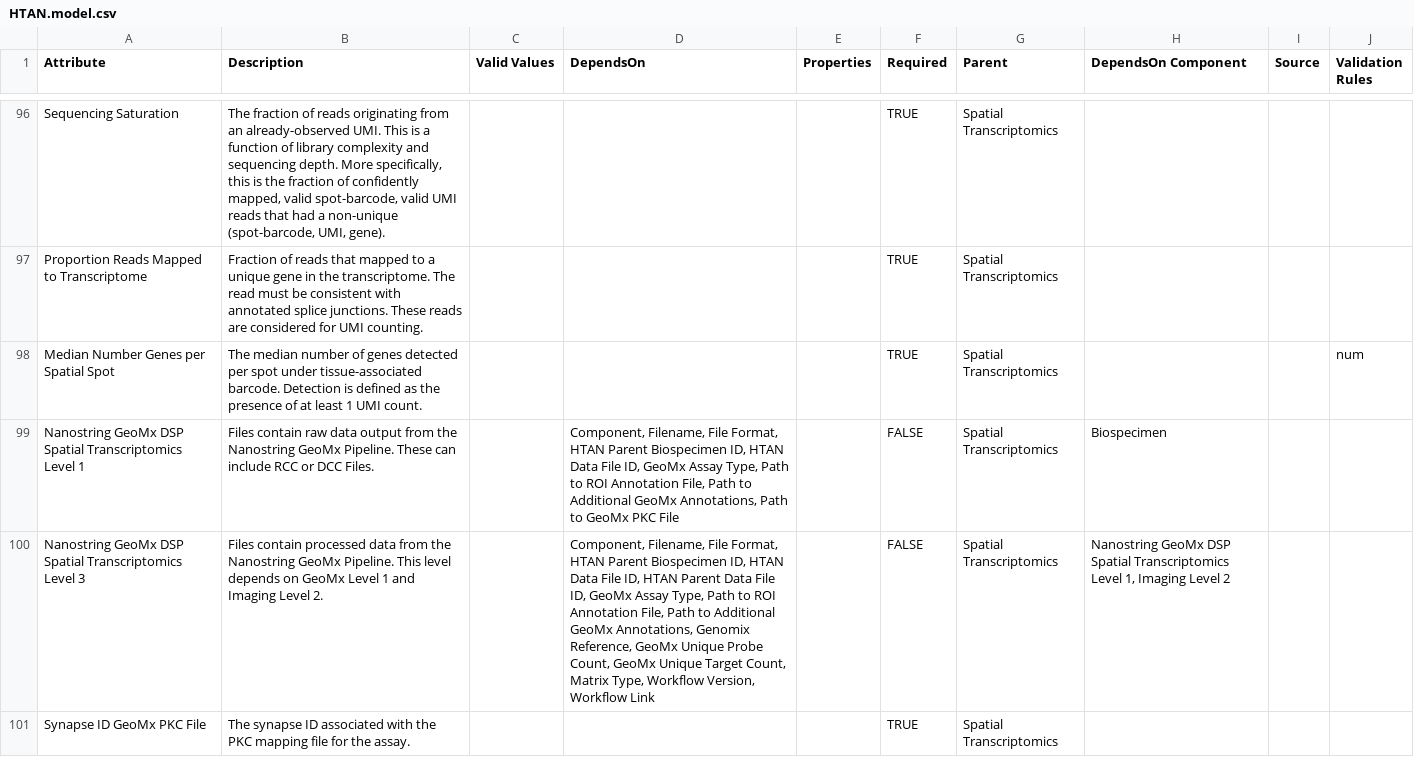
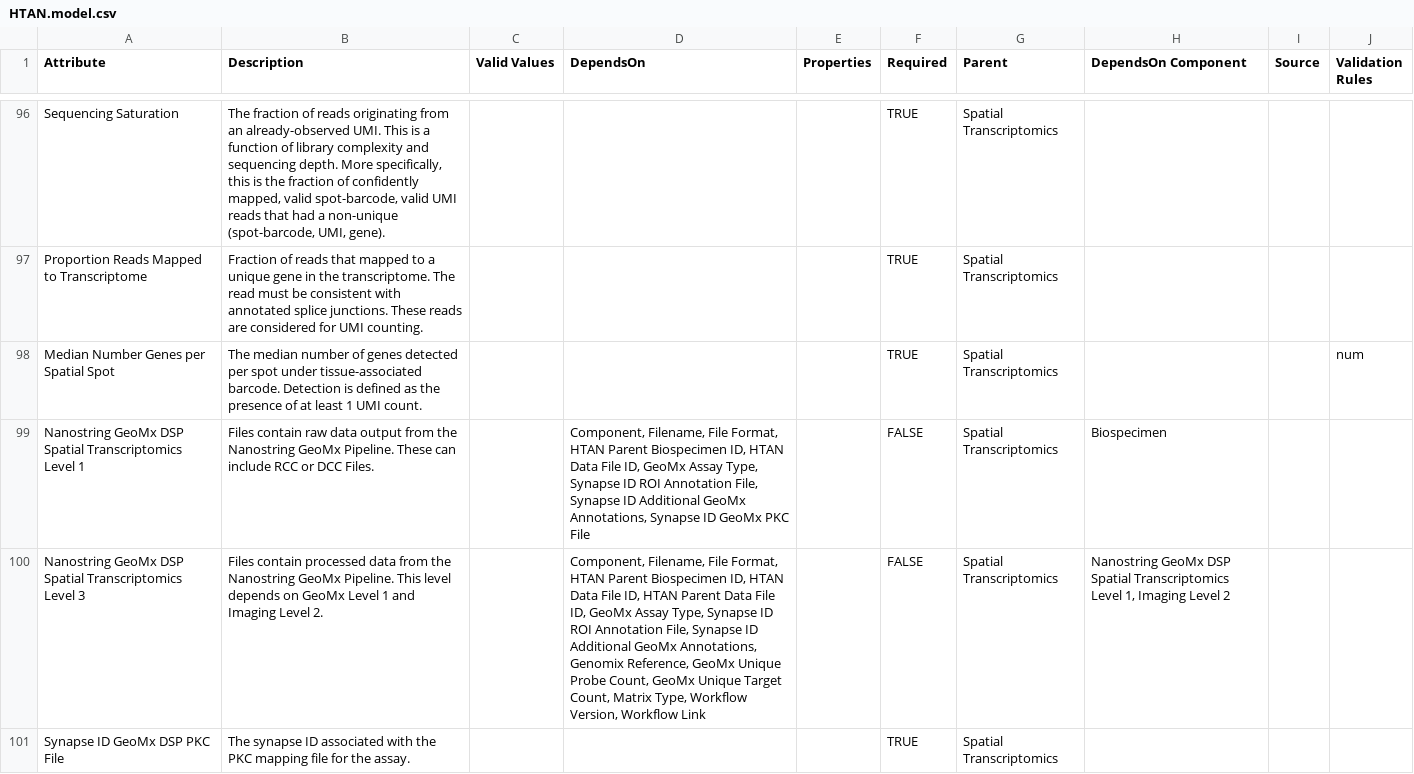
Before and after one commit to ncihtan/data-models, a CSV file: HTAN.model.csv, drawn as a sheet; only a part is shown, gaps mark what is left out; the diff covers the shown part only.

Commit message:
Update HTAN.model.csv

```diff
--- a/HTAN.model.csv
+++ b/HTAN.model.csv
@@ -98,4 +98,4 @@ Proportion Reads Mapped to Transcriptome,Fraction of reads that mapped to a uniq
 Median Number Genes per Spatial Spot,The median number of genes detected per spot under tissue-associated barcode. Detection is defined as the presence of at least 1 UMI count.,,,,TRUE,Spatial Transcriptomics,,,num
-Nanostring GeoMx DSP Spatial Transcriptomics Level 1,Files contain raw data output from the Nanostring GeoMx Pipeline. These can include RCC or DCC Files.,,"Component, Filename, File Format, HTAN Parent Biospecimen ID, HTAN Data File ID, GeoMx Assay Type, Path to ROI Annotation File, Path to Additional GeoMx Annotations, Path to GeoMx PKC File",,FALSE,Spatial Transcriptomics,Biospecimen,,
-Nanostring GeoMx DSP Spatial Transcriptomics Level 3,Files contain processed data from the Nanostring GeoMx Pipeline. This level depends on GeoMx Level 1 and Imaging Level 2.,,"Component, Filename, File Format, HTAN Parent Biospecimen ID, HTAN Data File ID, HTAN Parent Data File ID, GeoMx Assay Type, Path to ROI Annotation File, Path to Additional GeoMx Annotations, Genomix Reference, GeoMx Unique Probe Count, GeoMx Unique Target Count, Matrix Type, Workflow Version, Workflow Link",,FALSE,Spatial Transcriptomics,"Nanostring GeoMx DSP Spatial Transcriptomics Level 1, Imaging Level 2",,
-Synapse ID GeoMx PKC File,The synapse ID associated with the PKC mapping file for the assay.,,,,TRUE,Spatial Transcriptomics,,,
+Nanostring GeoMx DSP Spatial Transcriptomics Level 1,Files contain raw data output from the Nanostring GeoMx Pipeline. These can include RCC or DCC Files.,,"Component, Filename, File Format, HTAN Parent Biospecimen ID, HTAN Data File ID, GeoMx Assay Type, Synapse ID ROI Annotation File, Synapse ID Additional GeoMx Annotations, Synapse ID GeoMx PKC File",,FALSE,Spatial Transcriptomics,Biospecimen,,
+Nanostring GeoMx DSP Spatial Transcriptomics Level 3,Files contain processed data from the Nanostring GeoMx Pipeline. This level depends on GeoMx Level 1 and Imaging Level 2.,,"Component, Filename, File Format, HTAN Parent Biospecimen ID, HTAN Data File ID, HTAN Parent Data File ID, GeoMx Assay Type, Synapse ID ROI Annotation File, Synapse ID Additional GeoMx Annotations, Genomix Reference, GeoMx Unique Probe Count, GeoMx Unique Target Count, Matrix Type, Workflow Version, Workflow Link",,FALSE,Spatial Transcriptomics,"Nanostring GeoMx DSP Spatial Transcriptomics Level 1, Imaging Level 2",,
+Synapse ID GeoMx DSP PKC File,The synapse ID associated with the PKC mapping file for the assay.,,,,TRUE,Spatial Transcriptomics,,,
```
Also changed, not shown: 1 added row and 2 edited cells elsewhere in this file.
